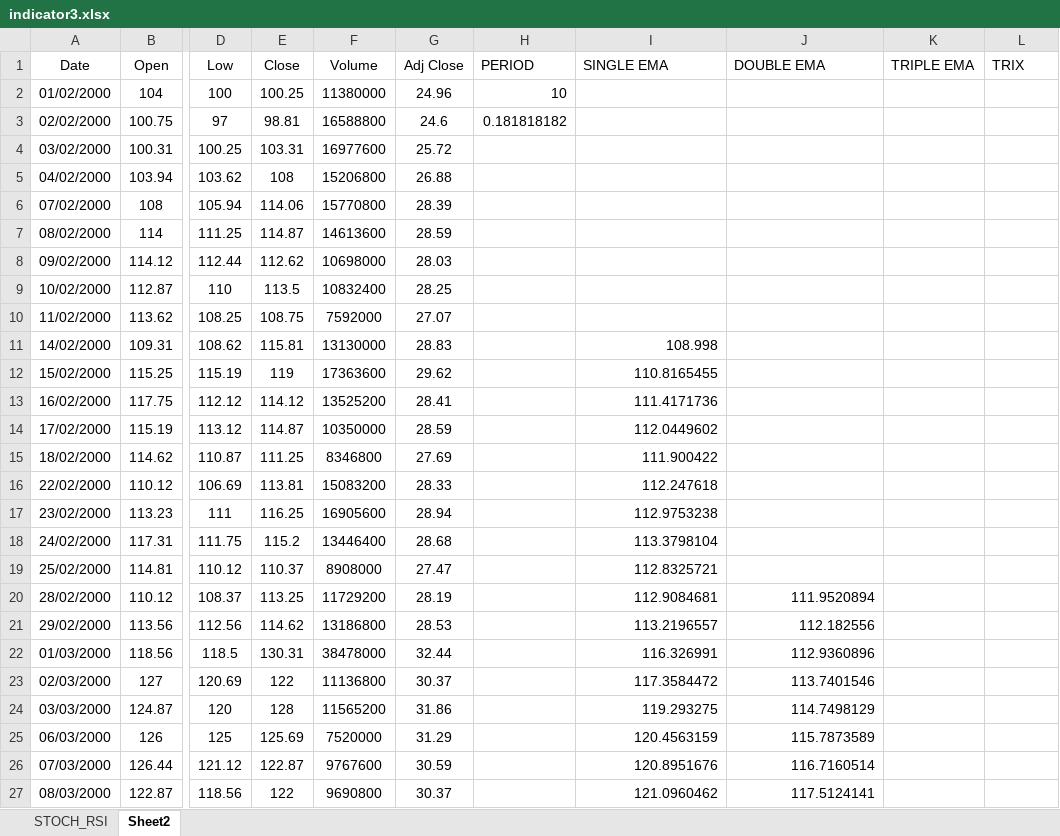
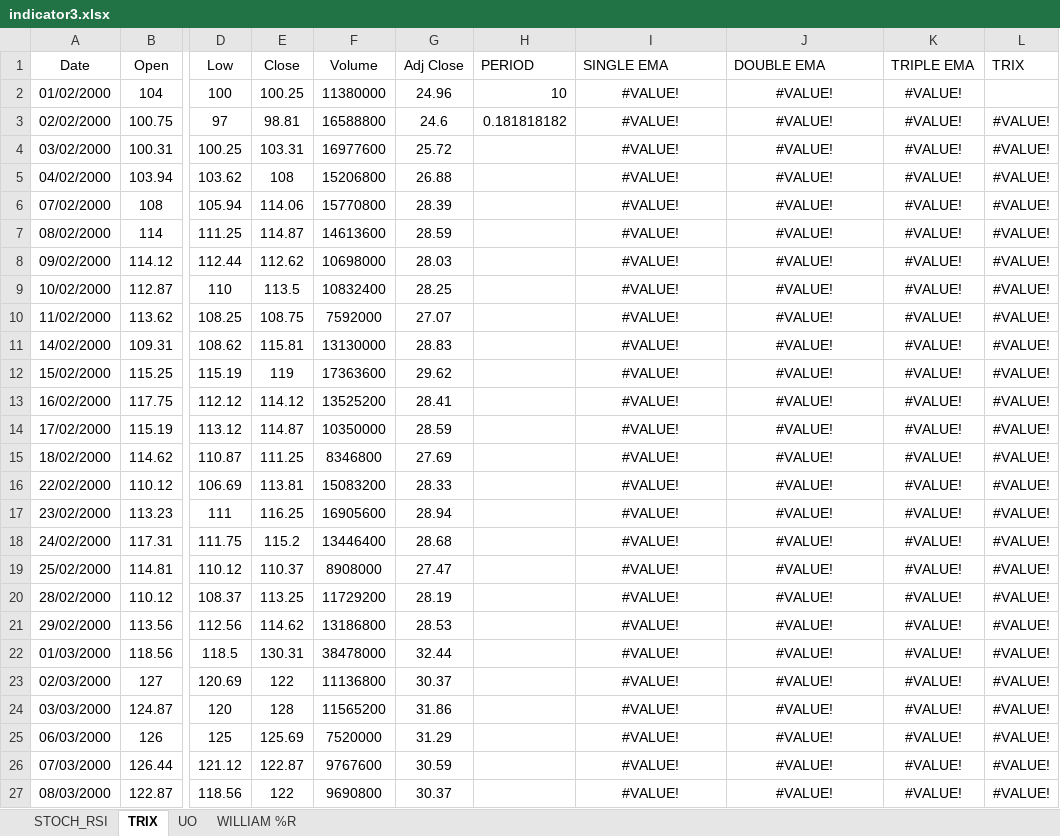
Before and after one commit to navpreetsingh/excel_pro, an Excel workbook: indicator3.xlsx, sheet TRIX, drawn as a sheet; only a part is shown, gaps mark what is left out; values as stored, in another font and other column widths than the file's, no borders; the diff covers the shown part only; the diff names each change by its address in the sheet, - before the commit and + after, or states it on an @@ line.

```diff
--- a/indicator3.xlsx (sheet TRIX)
+++ b/indicator3.xlsx (sheet TRIX)
-sheet tab: Sheet2
+sheet tab: TRIX
+sheet tab: UO
+sheet tab: WILLIAM %R
-I2:I10 (SINGLE EMA): (empty)
+I2:I10 (SINGLE EMA): #VALUE!
-J2:J19 (DOUBLE EMA): (empty)
+J2:J19 (DOUBLE EMA): #VALUE!
-K2:K27 (TRIPLE EMA): (empty)
+K2:K27 (TRIPLE EMA): #VALUE!
-L3:L27 (TRIX): (empty)
+L3:L27 (TRIX): #VALUE!
-I11 (SINGLE EMA): 108.998
+I11 (SINGLE EMA): #VALUE!
-I11:I19 alignment: right
+I11:I19 alignment: center
-I12 (SINGLE EMA): 110.8165455
+I12 (SINGLE EMA): #VALUE!
-I13 (SINGLE EMA): 111.4171736
+I13 (SINGLE EMA): #VALUE!
-I14 (SINGLE EMA): 112.0449602
+I14 (SINGLE EMA): #VALUE!
-I15 (SINGLE EMA): 111.900422
+I15 (SINGLE EMA): #VALUE!
-I16 (SINGLE EMA): 112.247618
+I16 (SINGLE EMA): #VALUE!
-I17 (SINGLE EMA): 112.9753238
+I17 (SINGLE EMA): #VALUE!
-I18 (SINGLE EMA): 113.3798104
+I18 (SINGLE EMA): #VALUE!
-I19 (SINGLE EMA): 112.8325721
+I19 (SINGLE EMA): #VALUE!
-I20 (SINGLE EMA): 112.9084681
+I20 (SINGLE EMA): #VALUE!
-I20:J27 alignment: right
+I20:J27 alignment: center
-J20 (DOUBLE EMA): 111.9520894
+J20 (DOUBLE EMA): #VALUE!
-I21 (SINGLE EMA): 113.2196557
+I21 (SINGLE EMA): #VALUE!
-J21 (DOUBLE EMA): 112.182556
+J21 (DOUBLE EMA): #VALUE!
-I22 (SINGLE EMA): 116.326991
+I22 (SINGLE EMA): #VALUE!
-J22 (DOUBLE EMA): 112.9360896
+J22 (DOUBLE EMA): #VALUE!
-I23 (SINGLE EMA): 117.3584472
+I23 (SINGLE EMA): #VALUE!
-J23 (DOUBLE EMA): 113.7401546
+J23 (DOUBLE EMA): #VALUE!
-I24 (SINGLE EMA): 119.293275
+I24 (SINGLE EMA): #VALUE!
-J24 (DOUBLE EMA): 114.7498129
+J24 (DOUBLE EMA): #VALUE!
-I25 (SINGLE EMA): 120.4563159
+I25 (SINGLE EMA): #VALUE!
-J25 (DOUBLE EMA): 115.7873589
+J25 (DOUBLE EMA): #VALUE!
-I26 (SINGLE EMA): 120.8951676
+I26 (SINGLE EMA): #VALUE!
-J26 (DOUBLE EMA): 116.7160514
+J26 (DOUBLE EMA): #VALUE!
-I27 (SINGLE EMA): 121.0960462
+I27 (SINGLE EMA): #VALUE!
-J27 (DOUBLE EMA): 117.5124141
+J27 (DOUBLE EMA): #VALUE!
```
Also changed, not shown: 68 edited cells and cell formats elsewhere in this sheet, sheet STOCH_RSI, 1 other file.
